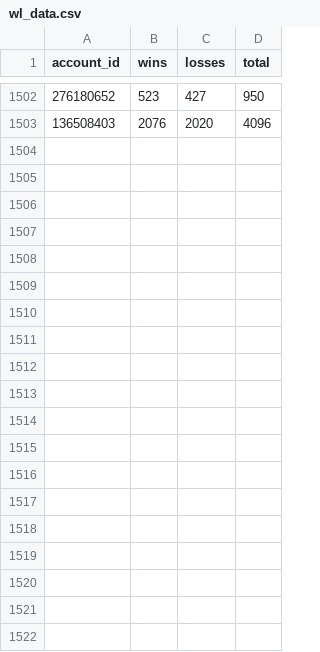
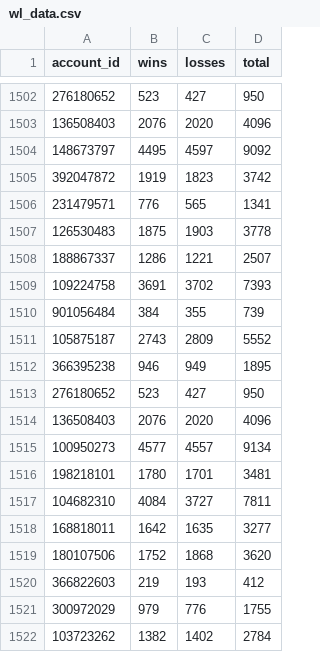
Before and after one commit to guntermhannah/1039_esports, a CSV file: esports/data/wl_data.csv, drawn as a sheet; only a part is shown, gaps mark what is left out; the diff covers the shown part only.

Commit message:
merge

```diff
--- a/esports/data/wl_data.csv
+++ b/esports/data/wl_data.csv
@@ -1503 +1503,20 @@ account_id,wins,losses,total
 136508403,2076,2020,4096
+148673797,4495,4597,9092
+392047872,1919,1823,3742
+231479571,776,565,1341
+126530483,1875,1903,3778
+188867337,1286,1221,2507
+109224758,3691,3702,7393
+901056484,384,355,739
+105875187,2743,2809,5552
+366395238,946,949,1895
+276180652,523,427,950
+136508403,2076,2020,4096
+100950273,4577,4557,9134
+198218101,1780,1701,3481
+104682310,4084,3727,7811
+168818011,1642,1635,3277
+180107506,1752,1868,3620
+366822603,219,193,412
+300972029,979,776,1755
+103723262,1382,1402,2784
```
Also changed, not shown: 26 added rows elsewhere in this file.
